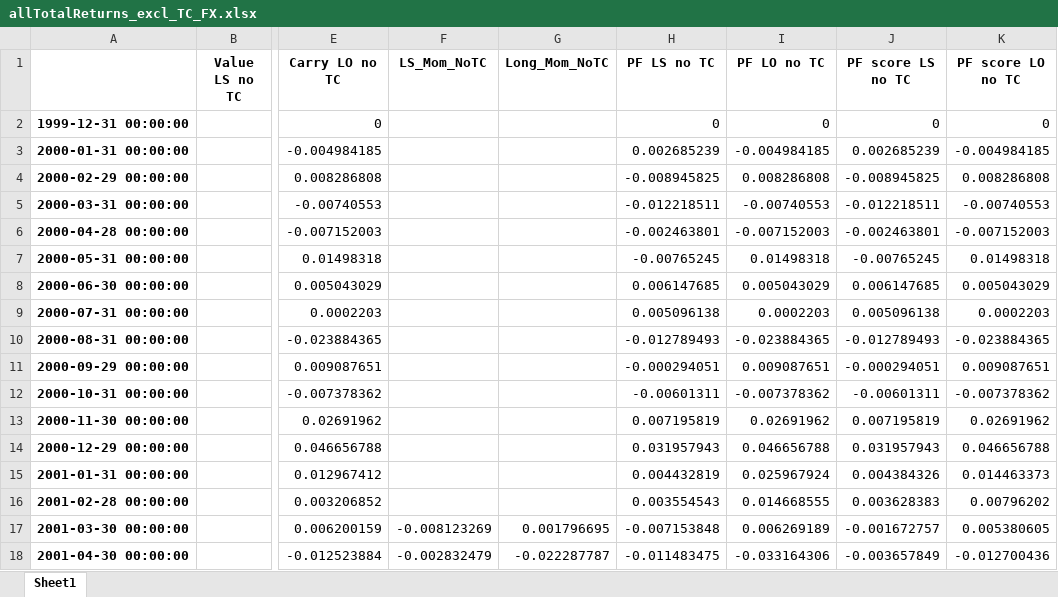
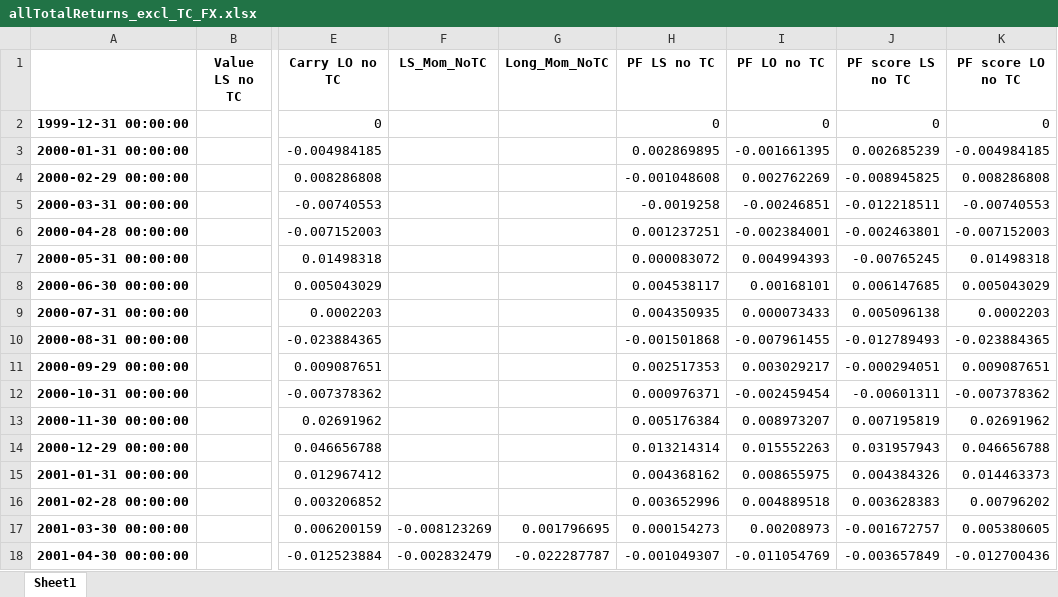
Before and after one commit to GuentherSteiner/PMP-Term-Paper, an Excel workbook: Pictures/allTotalReturns_excl_TC_FX.xlsx, sheet Sheet1, drawn as a sheet; only a part is shown, gaps mark what is left out; values as stored, in another font and other column widths than the file's, no borders; the diff covers the shown part only; the diff names each change by its address in the sheet, - before the commit and + after, or states it on an @@ line.

```diff
--- a/Pictures/allTotalReturns_excl_TC_FX.xlsx (sheet Sheet1)
+++ b/Pictures/allTotalReturns_excl_TC_FX.xlsx (sheet Sheet1)
-H3 (PF LS no TC): 0.002685239
+H3 (PF LS no TC): 0.002869895
-I3 (PF LO no TC): -0.004984185
+I3 (PF LO no TC): -0.001661395
-H4 (PF LS no TC): -0.008945825
+H4 (PF LS no TC): -0.001048608
-I4 (PF LO no TC): 0.008286808
+I4 (PF LO no TC): 0.002762269
-H5 (PF LS no TC): -0.012218511
+H5 (PF LS no TC): -0.0019258
-I5 (PF LO no TC): -0.00740553
+I5 (PF LO no TC): -0.00246851
-H6 (PF LS no TC): -0.002463801
+H6 (PF LS no TC): 0.001237251
-I6 (PF LO no TC): -0.007152003
+I6 (PF LO no TC): -0.002384001
-H7 (PF LS no TC): -0.00765245
+H7 (PF LS no TC): 0.000083072
-I7 (PF LO no TC): 0.01498318
+I7 (PF LO no TC): 0.004994393
-H8 (PF LS no TC): 0.006147685
+H8 (PF LS no TC): 0.004538117
-I8 (PF LO no TC): 0.005043029
+I8 (PF LO no TC): 0.00168101
-H9 (PF LS no TC): 0.005096138
+H9 (PF LS no TC): 0.004350935
-I9 (PF LO no TC): 0.0002203
+I9 (PF LO no TC): 0.000073433
-H10 (PF LS no TC): -0.012789493
+H10 (PF LS no TC): -0.001501868
-I10 (PF LO no TC): -0.023884365
+I10 (PF LO no TC): -0.007961455
-H11 (PF LS no TC): -0.000294051
+H11 (PF LS no TC): 0.002517353
-I11 (PF LO no TC): 0.009087651
+I11 (PF LO no TC): 0.003029217
-H12 (PF LS no TC): -0.00601311
+H12 (PF LS no TC): 0.000976371
-I12 (PF LO no TC): -0.007378362
+I12 (PF LO no TC): -0.002459454
-H13 (PF LS no TC): 0.007195819
+H13 (PF LS no TC): 0.005176384
-I13 (PF LO no TC): 0.02691962
+I13 (PF LO no TC): 0.008973207
-H14 (PF LS no TC): 0.031957943
+H14 (PF LS no TC): 0.013214314
-I14 (PF LO no TC): 0.046656788
+I14 (PF LO no TC): 0.015552263
-H15 (PF LS no TC): 0.004432819
+H15 (PF LS no TC): 0.004368162
-I15 (PF LO no TC): 0.025967924
+I15 (PF LO no TC): 0.008655975
-H16 (PF LS no TC): 0.003554543
+H16 (PF LS no TC): 0.003652996
-I16 (PF LO no TC): 0.014668555
+I16 (PF LO no TC): 0.004889518
-H17 (PF LS no TC): -0.007153848
+H17 (PF LS no TC): 0.000154273
-I17 (PF LO no TC): 0.006269189
+I17 (PF LO no TC): 0.00208973
-H18 (PF LS no TC): -0.011483475
+H18 (PF LS no TC): -0.001049307
-I18 (PF LO no TC): -0.033164306
+I18 (PF LO no TC): -0.011054769
```
Also changed, not shown: 1813 edited cells elsewhere in this sheet, Pictures/allTotalReturns_excl_TC_hedge.xlsx, 29 other files.
